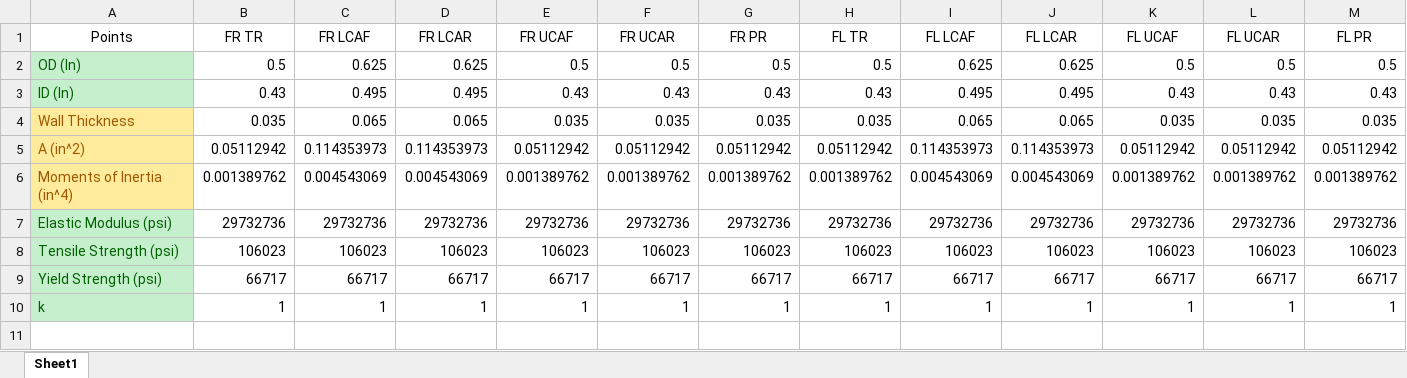
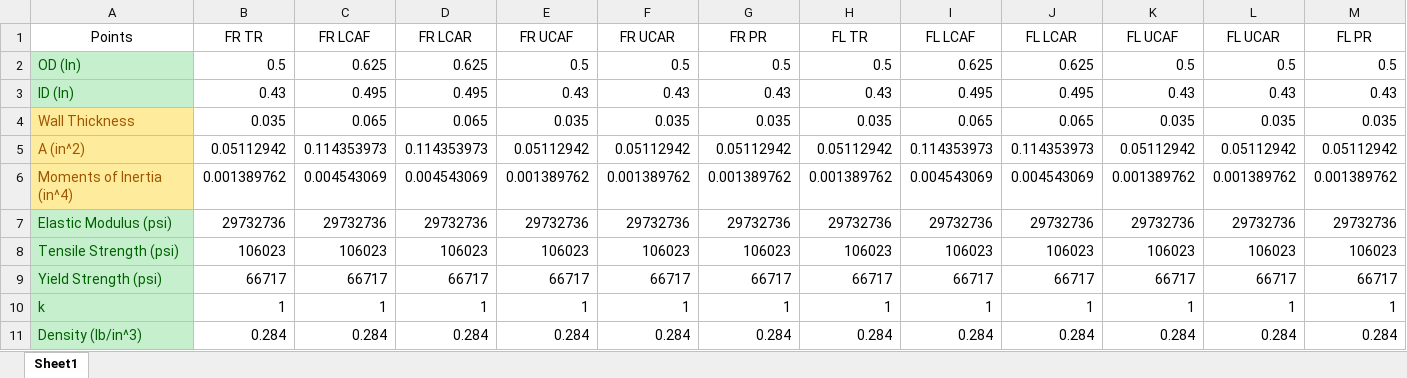
Before and after one commit to taiyangie/LinkageForceAnalyzer, an Excel workbook: Arm_Materials.xlsx, sheet Sheet1, drawn as a sheet; only a part is shown; values as stored, in another font and other column widths than the file's, no borders; rows hold the shown columns only; the diff names each change by its address in the sheet, - before the commit and + after, or states it on an @@ line.

Commit message:
I added bump case as well as some other material constants and final report

```diff
--- a/Arm_Materials.xlsx (sheet Sheet1)
+++ b/Arm_Materials.xlsx (sheet Sheet1)
+row 11: Density (lb/in^3) | 0.284 | 0.284 | 0.284 | 0.284 | 0.284 | 0.284 | 0.284 | 0.284 | 0.284 | 0.284 | 0.284 | 0.284
```
Also changed, not shown: Variable_SSC.xlsx, variables.xlsx, 10 other files.
